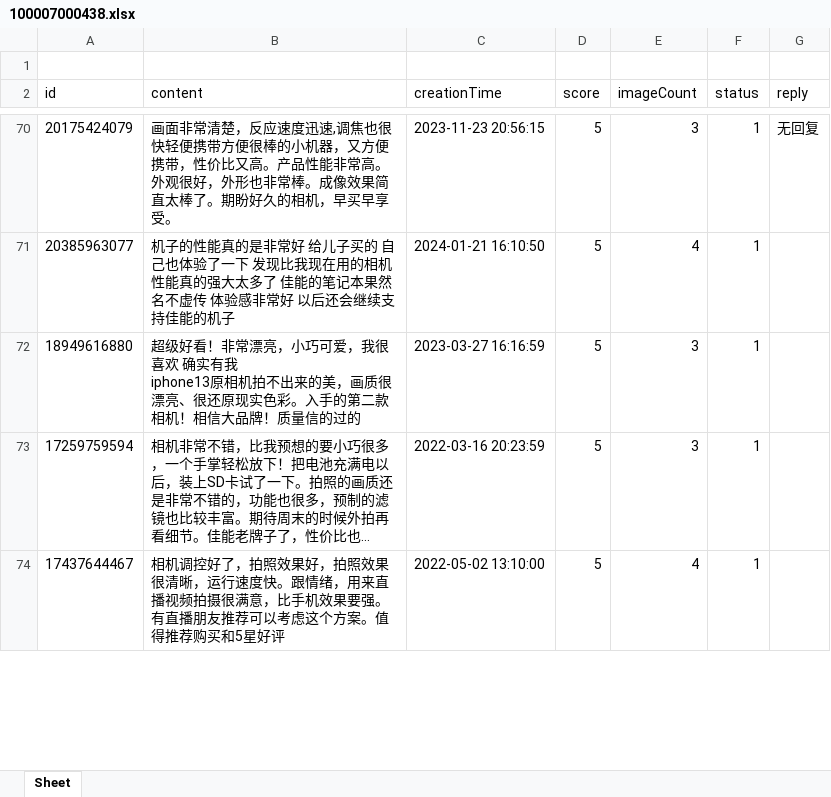
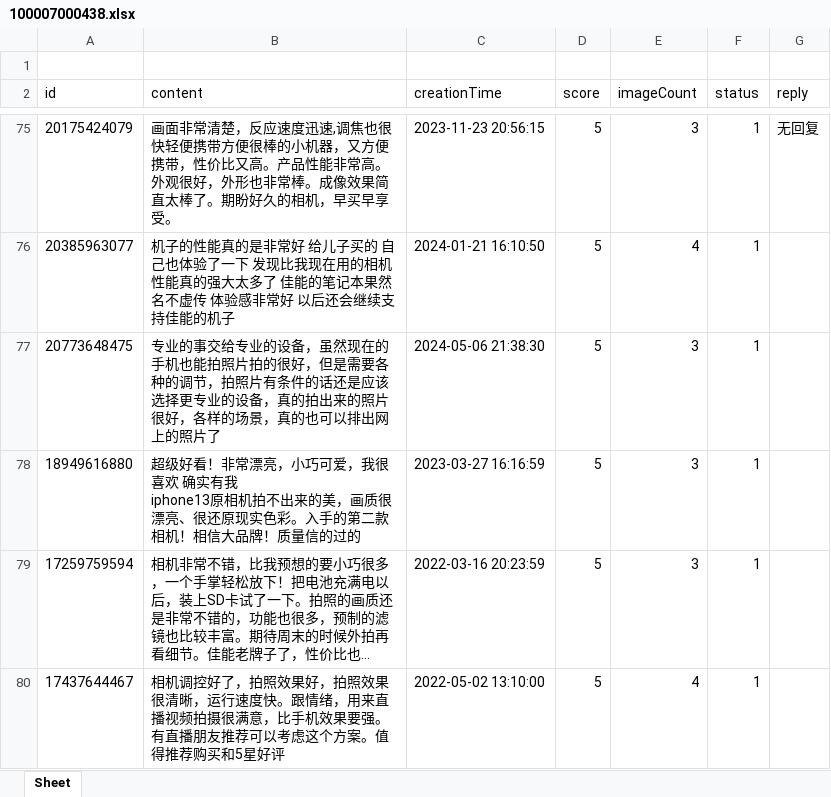
Before and after one commit to zhuruili/Spider, an Excel workbook: Spi_DataSave/100007000438.xlsx, sheet Sheet, drawn as a sheet; only a part is shown, gaps mark what is left out; long unchanged cells end in …; values as stored, in another font and other column widths than the file's, no borders; the diff covers the shown part only; the diff names each change by its address in the sheet, - before the commit and + after, or states it on an @@ line.

```diff
--- a/Spi_DataSave/100007000438.xlsx (sheet Sheet)
+++ b/Spi_DataSave/100007000438.xlsx (sheet Sheet)
+row 77: 20773648475 | 专业的事交给专业的设备，虽然现在的手机也能拍照片拍的很好，但是需要各种的调节，拍照片有条件的话还是应该选择更专业的设备，真的拍出来的照片很好，各样的场景，真的也可以排出网上的照片了 | 2024-05-06 21:38:30 | 5 | 3 | 1
```
Also changed, not shown: 8 added rows, 9 removed rows, 14 moved rows and 7 edited cells elsewhere in this sheet, 3 other files.
